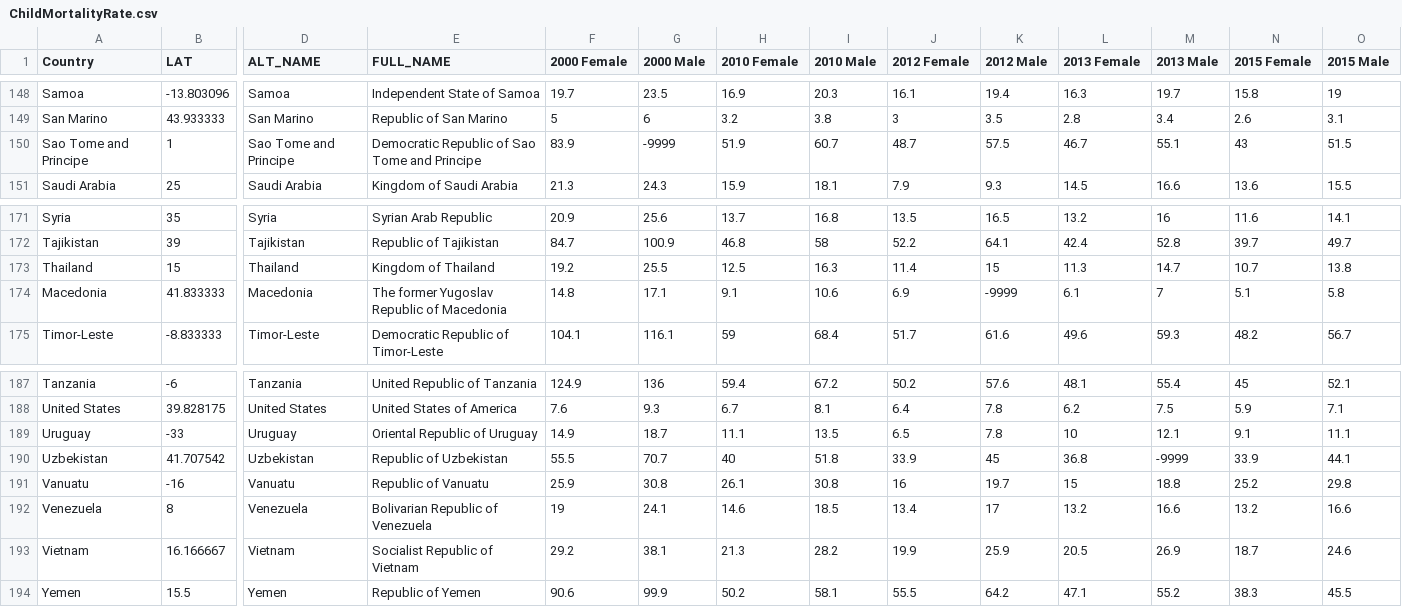
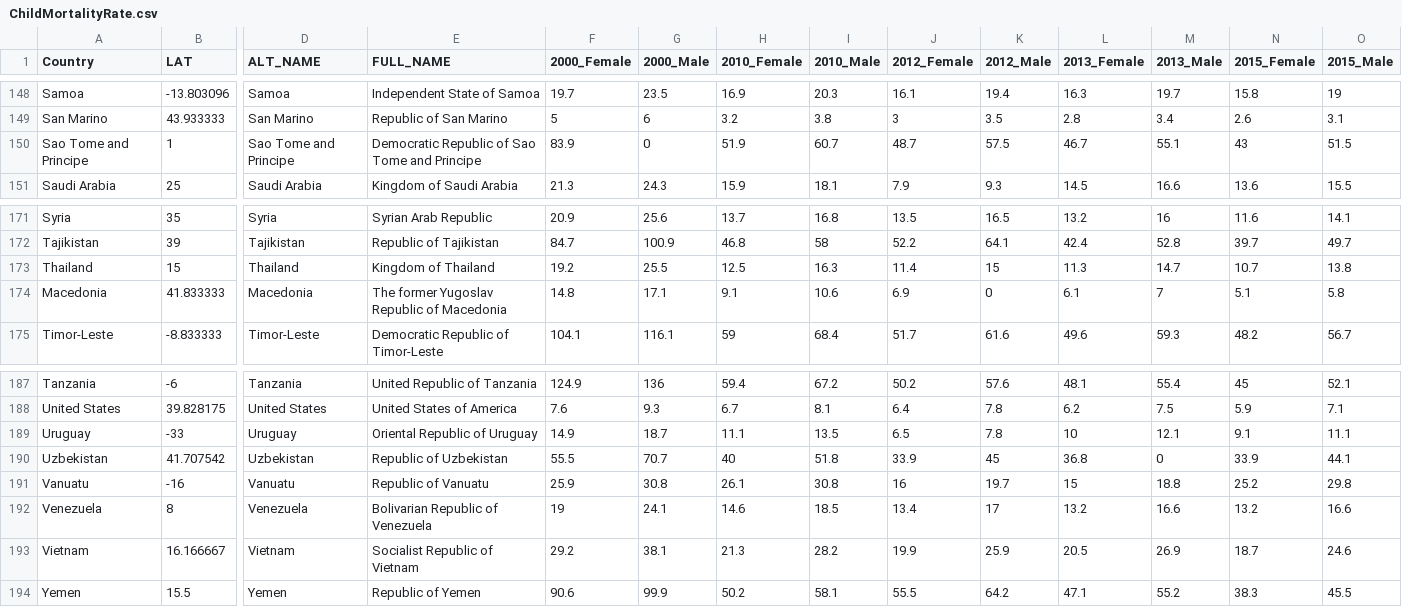
Before and after one commit to AliciaAIverson/leaflet-lab, a CSV file: data/ChildMortalityRate.csv, drawn as a sheet; only a part is shown, gaps mark what is left out; the diff names each change by its address in the sheet, - before the commit and + after, or states it on an @@ line.

```diff
--- a/data/ChildMortalityRate.csv
+++ b/data/ChildMortalityRate.csv
-F1: 2000 Female
+F1: 2000_Female
-G1: 2000 Male
+G1: 2000_Male
-H1: 2010 Female
+H1: 2010_Female
-I1: 2010 Male
+I1: 2010_Male
-J1: 2012 Female
+J1: 2012_Female
-K1: 2012 Male
+K1: 2012_Male
-L1: 2013 Female
+L1: 2013_Female
-M1: 2013 Male
+M1: 2013_Male
-N1: 2015 Female
+N1: 2015_Female
-O1: 2015 Male
+O1: 2015_Male
-G150 (2000_Male): -9999
+G150 (2000_Male): 0
-K174 (2012_Male): -9999
+K174 (2012_Male): 0
-M190 (2013_Male): -9999
+M190 (2013_Male): 0
```
Also changed, not shown: 3 other files.
